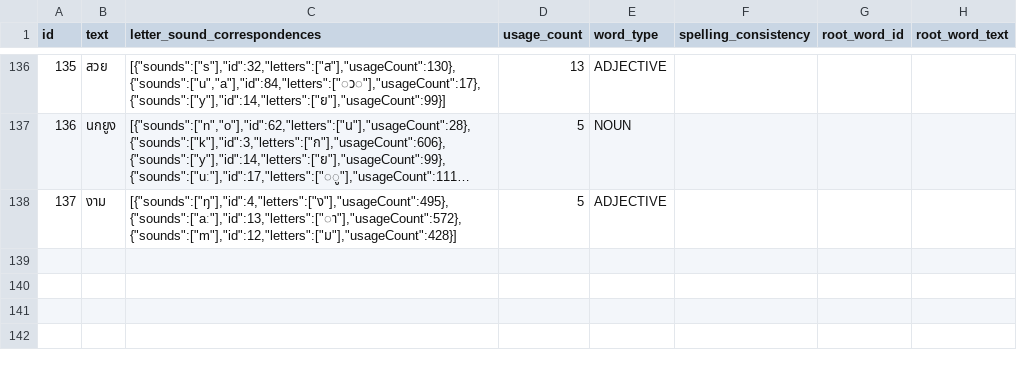
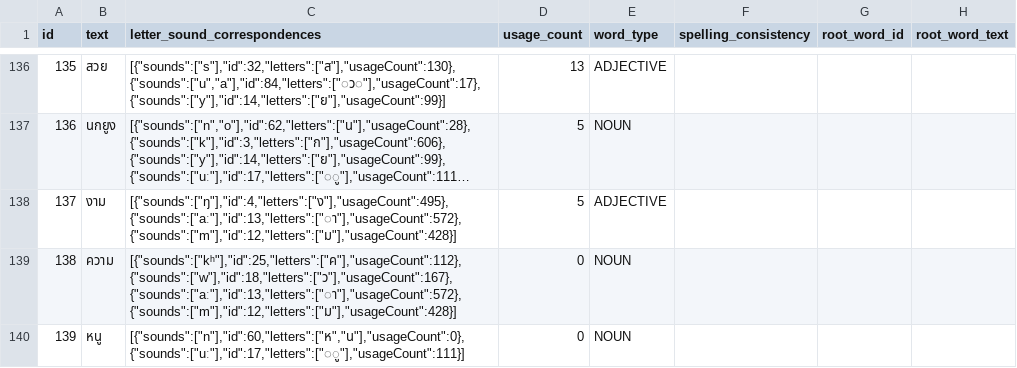
Before and after one commit to elimu-ai/webapp-lfs, a CSV file: lang-THA/words.csv, drawn as a sheet; only a part is shown, gaps mark what is left out; long unchanged cells end in …; the diff names each change by its address in the sheet, - before the commit and + after, or states it on an @@ line.

```diff
--- a/lang-THA/words.csv
+++ b/lang-THA/words.csv
+row 139: 138 | ความ | [{"sounds":["kʰ"],"id":25,"letters":["ค"],"usageCount":112},{"sounds":["w"],"id":18,"letters":["ว"],"usageCount":167},{"sounds":["aː"],"id":13,"letters":["◌า"],"usageCount":572},{"sounds":["m"],"id":12,"letters":["ม"],"usageCount":428}] | 0 | NOUN
+row 140: 139 | หนู | [{"sounds":["n"],"id":60,"letters":["ห","น"],"usageCount":0},{"sounds":["uː"],"id":17,"letters":["◌ู"],"usageCount":111}] | 0 | NOUN
```
Also changed, not shown: lang-ENG/emojis.csv, lang-HIN/emojis.csv, 8 other files.
